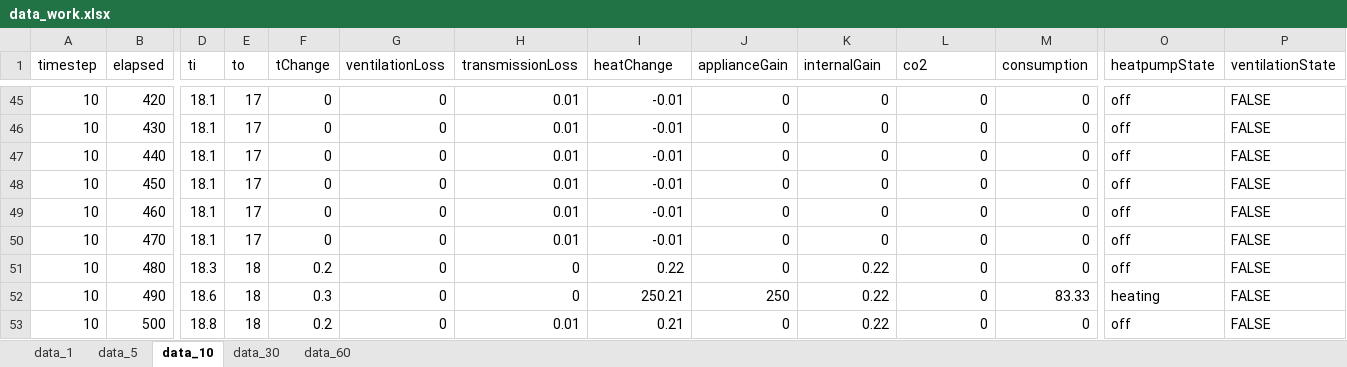
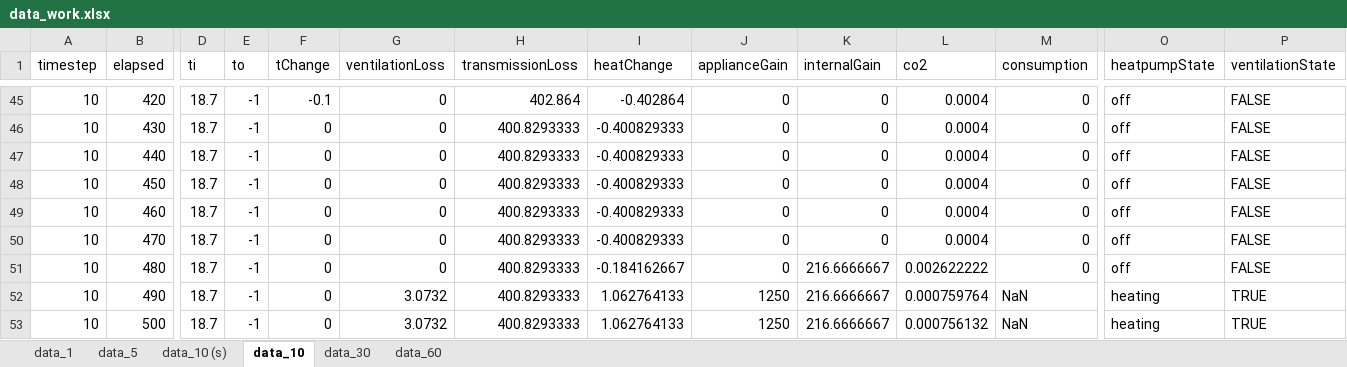
Before and after one commit to Zenthurion/SmartBuildings, an Excel workbook: data_work.xlsx, sheet data_10, drawn as a sheet; only a part is shown, gaps mark what is left out; values as stored, in another font and other column widths than the file's, no cell formats; the diff covers the shown part only; the diff names each change by its address in the sheet, - before the commit and + after, or states it on an @@ line.

```diff
--- a/data_work.xlsx (sheet data_10)
+++ b/data_work.xlsx (sheet data_10)
+sheet tab: data_10 (s)
-D45:D50 (ti): 18.1
+D45:D50 (ti): 18.7
-E45:E50 (to): 17
+E45:E50 (to): -1
-F45 (tChange): 0
+F45 (tChange): -0.1
-H45 (transmissionLoss): 0.01
+H45 (transmissionLoss): 402.864
-I45 (heatChange): -0.01
+I45 (heatChange): -0.402864
-L45:L50 (co2): 0
+L45:L50 (co2): 0.0004
-H46:H50 (transmissionLoss): 0.01
+H46:H50 (transmissionLoss): 400.8293333
-I46:I50 (heatChange): -0.01
+I46:I50 (heatChange): -0.400829333
-D51 (ti): 18.3
+D51 (ti): 18.7
-E51:E53 (to): 18
+E51:E53 (to): -1
-F51 (tChange): 0.2
+F51 (tChange): 0
-H51:H52 (transmissionLoss): 0
+H51:H52 (transmissionLoss): 400.8293333
-I51 (heatChange): 0.22
+I51 (heatChange): -0.184162667
-K51:K53 (internalGain): 0.22
+K51:K53 (internalGain): 216.6666667
-L51 (co2): 0
+L51 (co2): 0.002622222
-D52 (ti): 18.6
+D52 (ti): 18.7
-F52 (tChange): 0.3
+F52 (tChange): 0
-G52:G53 (ventilationLoss): 0
+G52:G53 (ventilationLoss): 3.0732
-I52 (heatChange): 250.21
+I52 (heatChange): 1.062764133
-J52 (applianceGain): 250
+J52 (applianceGain): 1250
-L52 (co2): 0
+L52 (co2): 0.000759764
-M52 (consumption): 83.33
+M52 (consumption): NaN
-P52:P53 (ventilationState): FALSE
+P52:P53 (ventilationState): TRUE
-D53 (ti): 18.8
+D53 (ti): 18.7
-F53 (tChange): 0.2
+F53 (tChange): 0
-H53 (transmissionLoss): 0.01
+H53 (transmissionLoss): 400.8293333
-I53 (heatChange): 0.21
+I53 (heatChange): 1.062764133
-J53 (applianceGain): 0
+J53 (applianceGain): 1250
-L53 (co2): 0
+L53 (co2): 0.000756132
-M53 (consumption): 0
+M53 (consumption): NaN
-O53 (heatpumpState): off
+O53 (heatpumpState): heating
```
Also changed, not shown: 1149 edited cells elsewhere in this sheet, sheet data_1, sheet data_5, cell formats, 29 other files.
